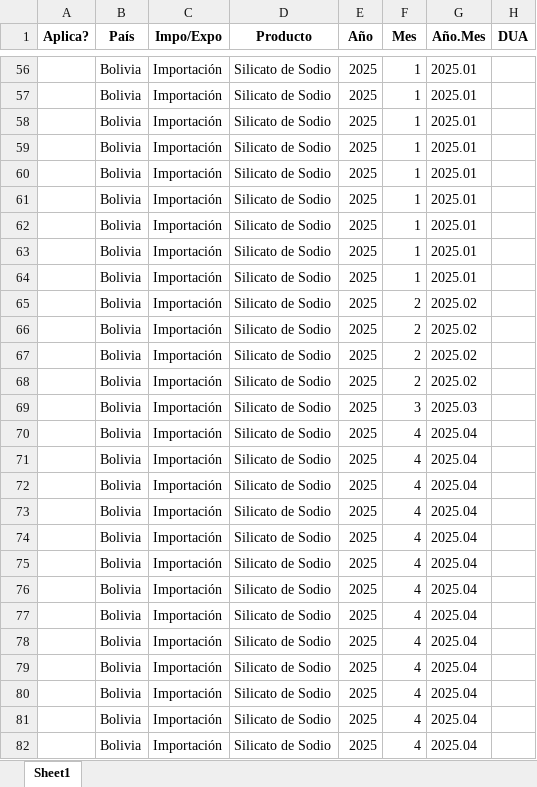
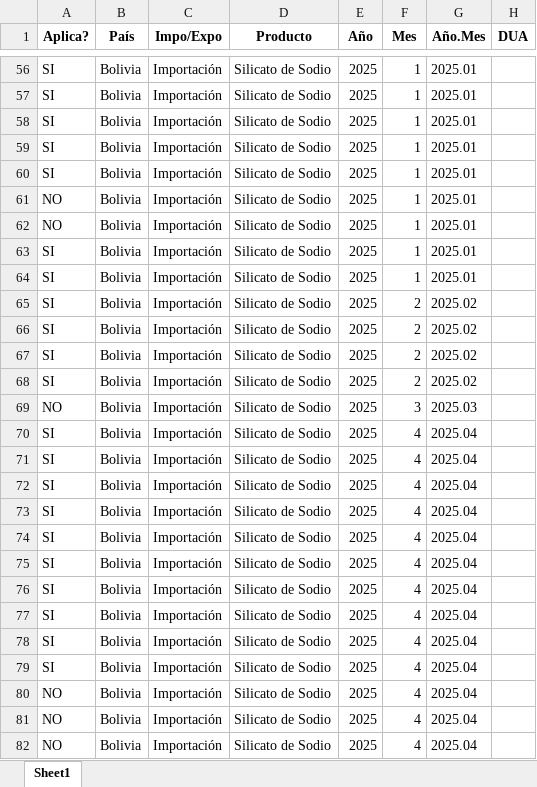
Before and after one commit to GabyDev2025/ReporteImportaciones, an Excel workbook: importaciones_unificadas.xlsx, sheet Sheet1, drawn as a sheet; only a part is shown, gaps mark what is left out; values as stored, in another font and other column widths than the file's, no borders; the diff covers the shown part only; the diff names each change by its address in the sheet, - before the commit and + after, or states it on an @@ line.

Commit message:
version final funcionando aplica SI-NO

```diff
--- a/importaciones_unificadas.xlsx (sheet Sheet1)
+++ b/importaciones_unificadas.xlsx (sheet Sheet1)
-A56:A60 (Aplica?): (empty)
+A56:A60 (Aplica?): SI
-A61:A62 (Aplica?): (empty)
+A61:A62 (Aplica?): NO
-A63:A68 (Aplica?): (empty)
+A63:A68 (Aplica?): SI
-A69 (Aplica?): (empty)
+A69 (Aplica?): NO
-A70:A79 (Aplica?): (empty)
+A70:A79 (Aplica?): SI
-A80:A82 (Aplica?): (empty)
+A80:A82 (Aplica?): NO
```
Also changed, not shown: 225 edited cells elsewhere in this sheet, 1 other file.
